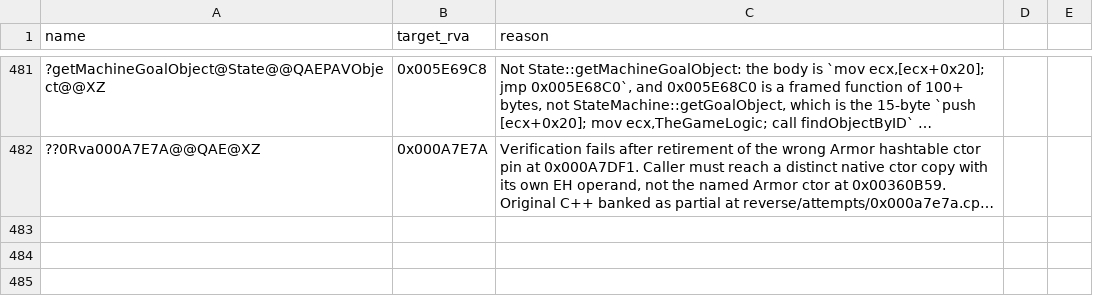
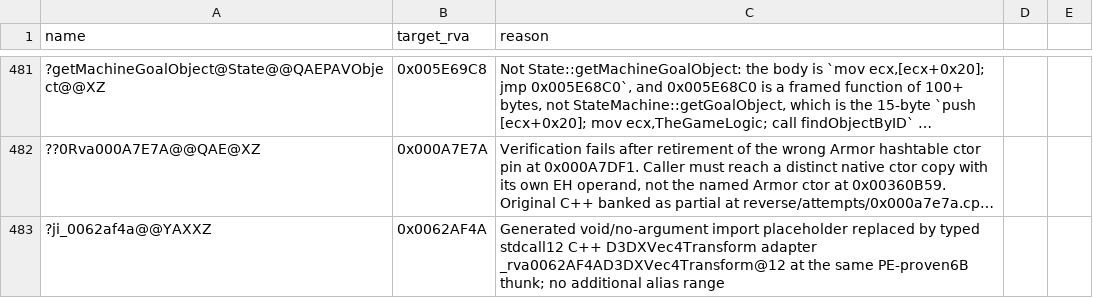
Before and after one commit to Cortys/Open-BFME-2, a CSV file: reverse/deleted_rows.csv, drawn as a sheet; only a part is shown, gaps mark what is left out; long unchanged cells end in …; the diff names each change by its address in the sheet, - before the commit and + after, or states it on an @@ line.

Commit message:
Recover reference-guided cubic evaluation and D3DX adapter (367B)

```diff
--- a/reverse/deleted_rows.csv
+++ b/reverse/deleted_rows.csv
+row 483: ?ji_0062af4a@@YAXXZ | 0x0062AF4A | Generated void/no-argument import placeholder replaced by typed stdcall12 C++ D3DXVec4Transform adapter _rva0062AF4AD3DXVec4Transform@12 at the same PE-proven6B thunk; no additional alias range
```
Also changed, not shown: 3 other files.
